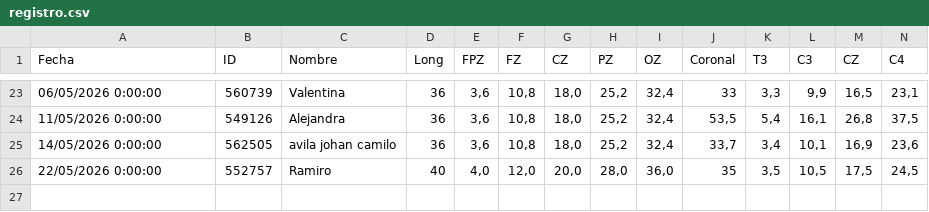
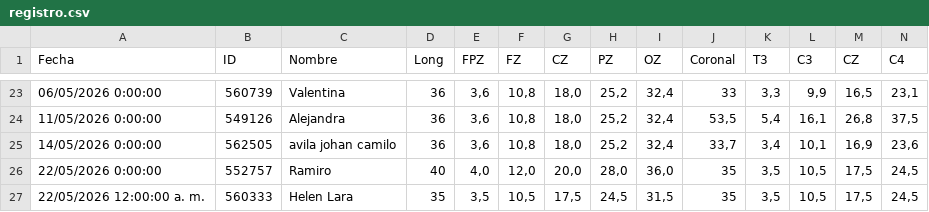
Before and after one commit to cesarl131481/csv-backend-vercel, a CSV file: registro.csv, drawn as a sheet; only a part is shown, gaps mark what is left out; rows hold the shown columns only; the diff names each change by its address in the sheet, - before the commit and + after, or states it on an @@ line.

Commit message:
append registro.csv

```diff
--- a/registro.csv
+++ b/registro.csv
+row 27: 22/05/2026 12:00:00 a. m. | 560333 | Helen Lara | 35 | 3,5 | 10,5 | 17,5 | 24,5 | 31,5 | 35 | 3,5 | 10,5 | 17,5 | 24,5
```
